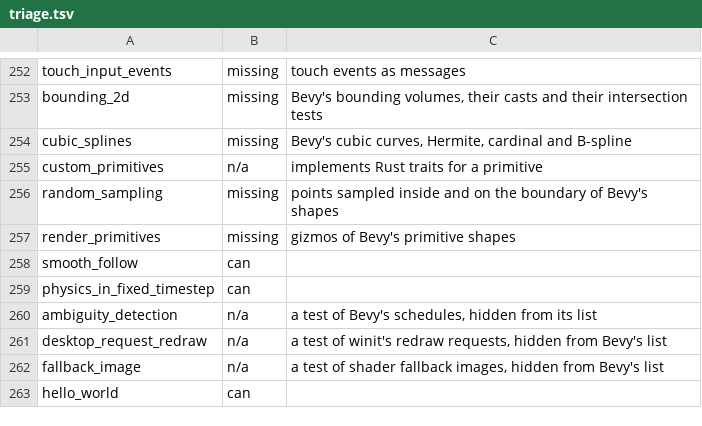
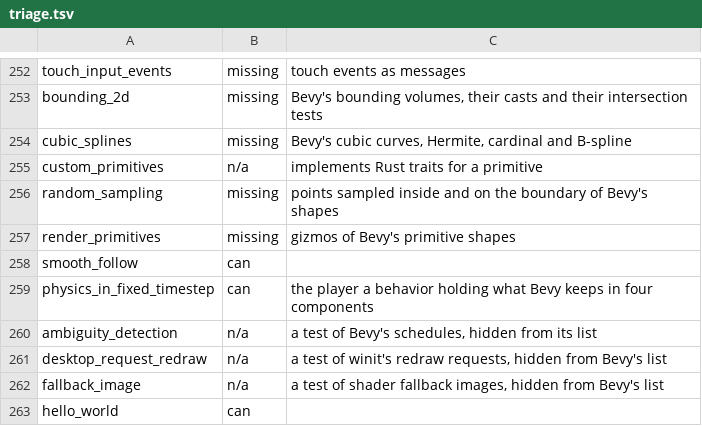
Before and after one commit to EggyStudio/BevyCSharp, a TSV file: BevyCSharp.Examples/triage.tsv, drawn as a sheet; only a part is shown, gaps mark what is left out.

```diff
--- a/BevyCSharp.Examples/triage.tsv
+++ b/BevyCSharp.Examples/triage.tsv
@@ -258,3 +258,3 @@ render_primitives	missing	gizmos of Bevy's primitive shapes
 smooth_follow	can
-physics_in_fixed_timestep	can
+physics_in_fixed_timestep	can	the player a behavior holding what Bevy keeps in four components
 ambiguity_detection	n/a	a test of Bevy's schedules, hidden from its list
```
Also changed, not shown: 13 other files.
